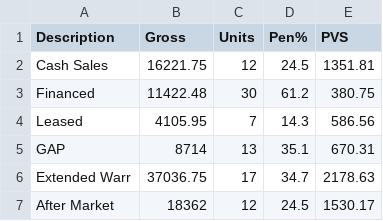
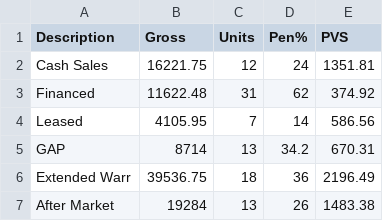
Before and after one commit to BabakRosewater/F_I, a CSV file: Brian_Cook_F_I_Pay_Dec_2025.csv, drawn as a sheet.

Commit message:
Add files via upload

```diff
--- a/Brian_Cook_F_I_Pay_Dec_2025.csv
+++ b/Brian_Cook_F_I_Pay_Dec_2025.csv
@@ -1,7 +1,7 @@
 Description,Gross,Units,Pen%,PVS
-Cash Sales,16221.75,12,24.5,1351.81
-Financed,11422.48,30,61.2,380.75
-Leased,4105.95,7,14.3,586.56
-GAP,8714,13,35.1,670.31
-Extended Warr,37036.75,17,34.7,2178.63
-After Market,18362,12,24.5,1530.17
+Cash Sales,16221.75,12,24,1351.81
+Financed,11622.48,31,62,374.92
+Leased,4105.95,7,14,586.56
+GAP,8714,13,34.2,670.31
+Extended Warr,39536.75,18,36,2196.49
+After Market,19284,13,26,1483.38
```
